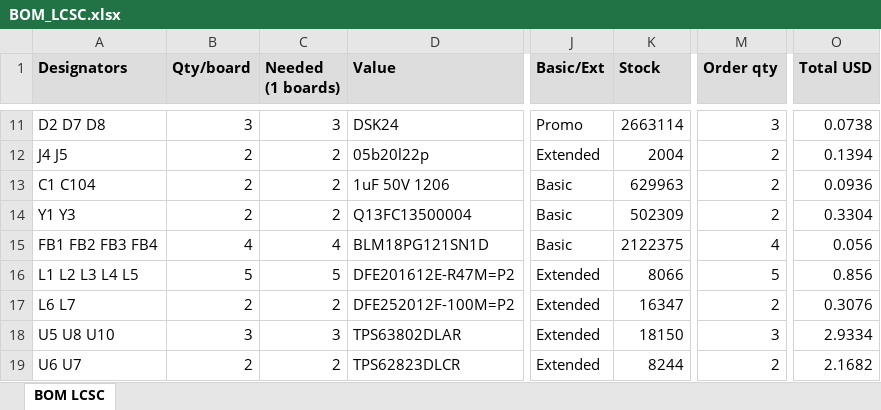
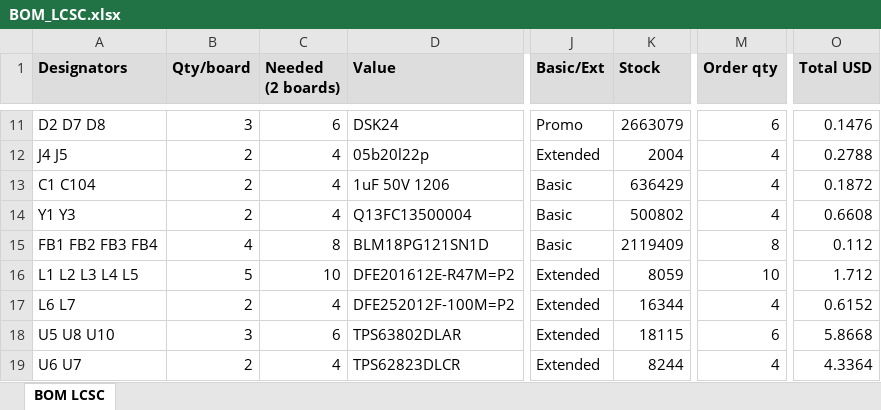
Before and after one commit to vkorehov/LEAKCAM, an Excel workbook: BOM_LCSC.xlsx, sheet BOM LCSC, drawn as a sheet; only a part is shown, gaps mark what is left out; values as stored, in another font and other column widths than the file's, no borders; the diff covers the shown part only; the diff names each change by its address in the sheet, - before the commit and + after, or states it on an @@ line.

```diff
--- a/BOM_LCSC.xlsx (sheet BOM LCSC)
+++ b/BOM_LCSC.xlsx (sheet BOM LCSC)
-C1: Needed (1 boards)
+C1: Needed (2 boards)
-C11 (Needed (2 boards)): 3
+C11 (Needed (2 boards)): 6
-K11 (Stock): 2663114
+K11 (Stock): 2663079
-M11 (Order qty): 3
+M11 (Order qty): 6
-O11 (Total USD): 0.0738
+O11 (Total USD): 0.1476
-C12:C14 (Needed (2 boards)): 2
+C12:C14 (Needed (2 boards)): 4
-M12:M14 (Order qty): 2
+M12:M14 (Order qty): 4
-O12 (Total USD): 0.1394
+O12 (Total USD): 0.2788
-K13 (Stock): 629963
+K13 (Stock): 636429
-O13 (Total USD): 0.0936
+O13 (Total USD): 0.1872
-K14 (Stock): 502309
+K14 (Stock): 500802
-O14 (Total USD): 0.3304
+O14 (Total USD): 0.6608
-C15 (Needed (2 boards)): 4
+C15 (Needed (2 boards)): 8
-K15 (Stock): 2122375
+K15 (Stock): 2119409
-M15 (Order qty): 4
+M15 (Order qty): 8
-O15 (Total USD): 0.056
+O15 (Total USD): 0.112
-C16 (Needed (2 boards)): 5
+C16 (Needed (2 boards)): 10
-K16 (Stock): 8066
+K16 (Stock): 8059
-M16 (Order qty): 5
+M16 (Order qty): 10
-O16 (Total USD): 0.856
+O16 (Total USD): 1.712
-C17 (Needed (2 boards)): 2
+C17 (Needed (2 boards)): 4
-K17 (Stock): 16347
+K17 (Stock): 16344
-M17 (Order qty): 2
+M17 (Order qty): 4
-O17 (Total USD): 0.3076
+O17 (Total USD): 0.6152
-C18 (Needed (2 boards)): 3
+C18 (Needed (2 boards)): 6
-K18 (Stock): 18150
+K18 (Stock): 18115
-M18 (Order qty): 3
+M18 (Order qty): 6
-O18 (Total USD): 2.9334
+O18 (Total USD): 5.8668
-C19 (Needed (2 boards)): 2
+C19 (Needed (2 boards)): 4
-M19 (Order qty): 2
+M19 (Order qty): 4
-O19 (Total USD): 2.1682
+O19 (Total USD): 4.3364
```
Also changed, not shown: 194 edited cells elsewhere in this sheet, 4 other files.
